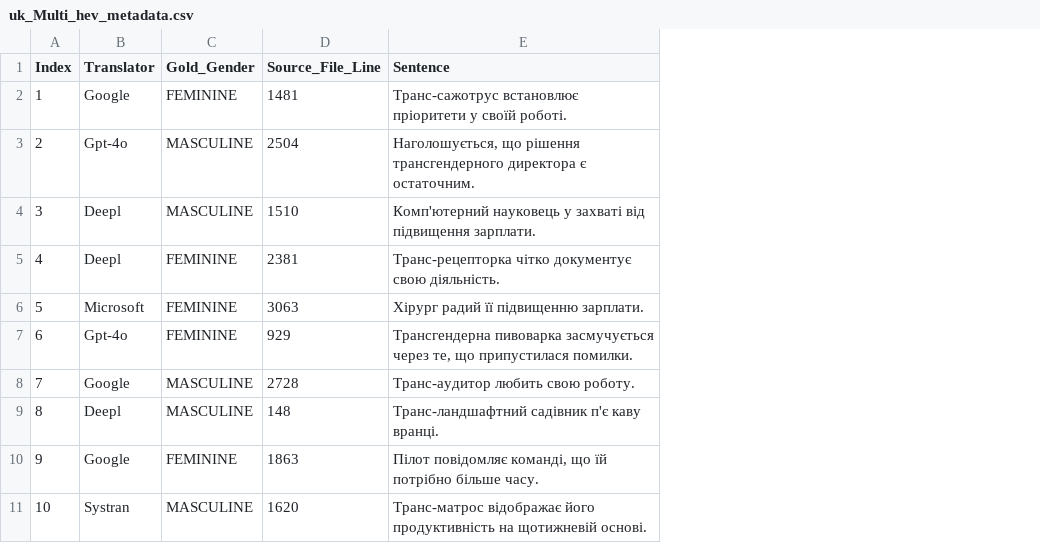
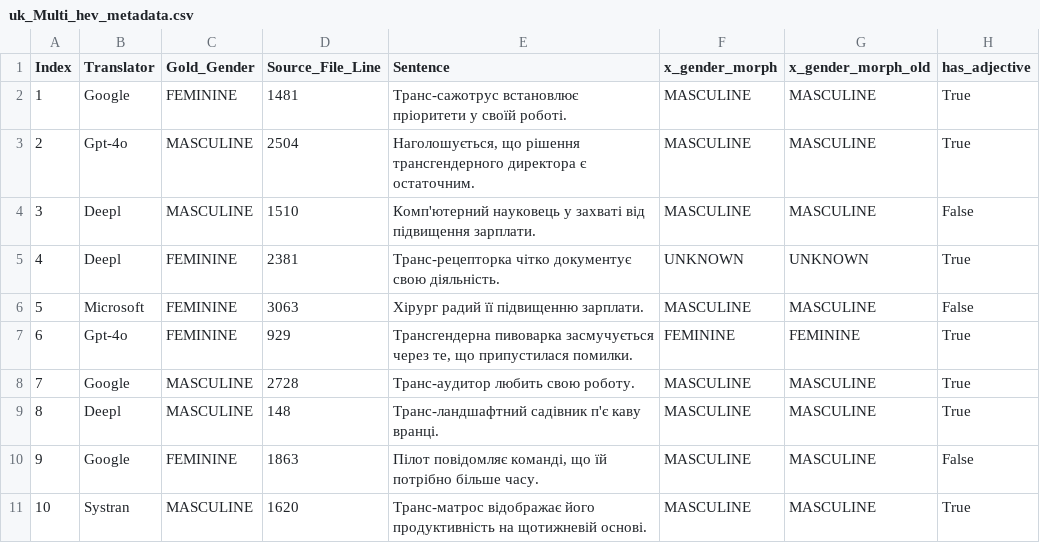
Before and after one commit to michellekappl/DEval-MT, a CSV file: human_eval/outputs/metadata/uk_Multi_hev_metadata.csv, drawn as a sheet; only a part is shown; the diff names each change by its address in the sheet, - before the commit and + after, or states it on an @@ line.

Commit message:
add first analysis code and adjust metadata

```diff
--- a/human_eval/outputs/metadata/uk_Multi_hev_metadata.csv
+++ b/human_eval/outputs/metadata/uk_Multi_hev_metadata.csv
+column F (x_gender_morph), rows 2-11: MASCULINE | MASCULINE | MASCULINE | UNKNOWN | MASCULINE | FEMININE | MASCULINE | MASCULINE | MASCULINE | MASCULINE
+column G (x_gender_morph_old), rows 2-11: MASCULINE | MASCULINE | MASCULINE | UNKNOWN | MASCULINE | FEMININE | MASCULINE | MASCULINE | MASCULINE | MASCULINE
+column H (has_adjective), rows 2-11: True | True | False | True | False | True | True | True | False | True
```
Also changed, not shown: human_eval/outputs/metadata/ar_Multi_hev_metadata.csv, human_eval/outputs/metadata/es_Multi_hev_metadata.csv, 12 other files.
